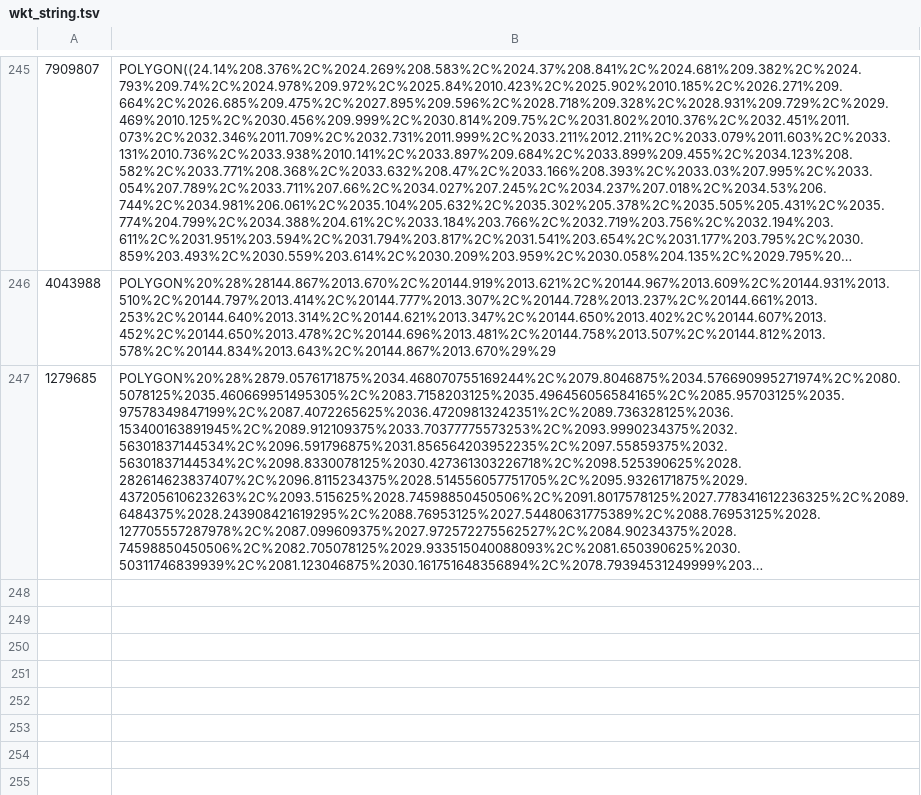
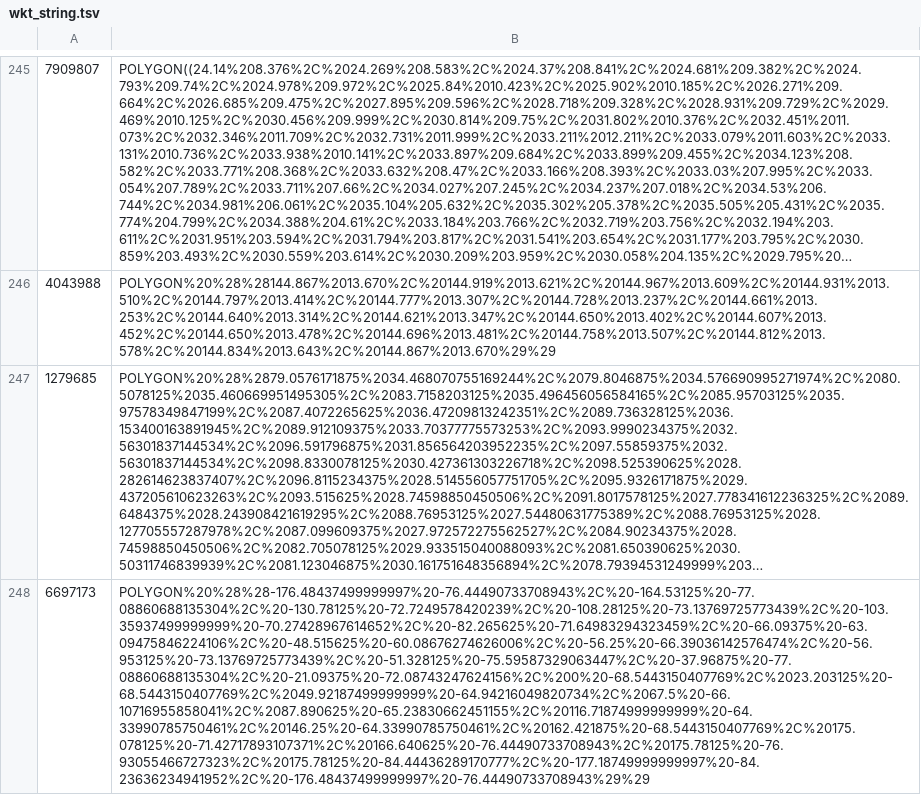
Before and after one commit to diatomsRcool/checklists, a TSV file: wkt_string.tsv, drawn as a sheet; only a part is shown, gaps mark what is left out; long unchanged cells end in …; the diff names each change by its address in the sheet, - before the commit and + after, or states it on an @@ line.

Commit message:
added an experimental Antarctica polygon

```diff
--- a/wkt_string.tsv
+++ b/wkt_string.tsv
+row 248: 6697173 | POLYGON%20%28%28-176.48437499999997%20-76.44490733708943%2C%20-164.53125%20-77.08860688135304%2C%20-130.78125%20-72.7249578420239%2C%20-108.28125%20-73.13769725773439%2C%20-103.35937499999999%20-70.27428967614652%2C%20-82.265625%20-71.64983294323459%2C%20-66.09375%20-63.09475846224106%2C%20-48.515625%20-60.08676274626006%2C%20-56.25%20-66.39036142576474%2C%20-56.953125%20-73.13769725773439%2C%20-51.328125%20-75.59587329063447%2C%20-37.96875%20-77.08860688135304%2C%20-21.09375%20-72.08743247624156%2C%200%20-68.5443150407769%2C%2023.203125%20-68.5443150407769%2C%2049.92187499999999%20-64.94216049820734%2C%2067.5%20-66.10716955858041%2C%2087.890625%20-65.23830662451155%2C%20116.71874999999999%20-64.33990785750461%2C%20146.25%20-64.33990785750461%2C%20162.421875%20-68.5443150407769%2C%20175.078125%20-71.42717893107371%2C%20166.640625%20-76.44490733708943%2C%20175.78125%20-76.93055466727323%2C%20175.78125%20-84.44436289170777%2C%20-177.18749999999997%20-84.23636234941952%2C%20-176.48437499999997%20-76.44490733708943%29%29
```
Also changed, not shown: 7 other files.
